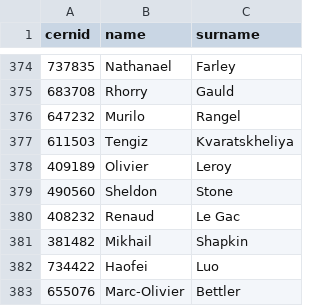
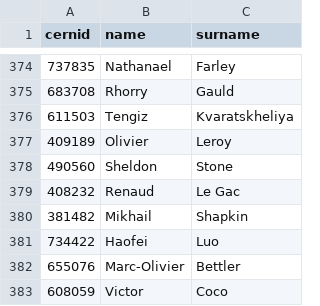
Before and after one commit to lhcb/Condorcet, a CSV file: Condorcet/databases/LHCb_voters.csv, drawn as a sheet; only a part is shown, gaps mark what is left out; the shorter side is filled out with more unchanged rows.

Commit message:
Remove duplicate Murillo

```diff
--- a/Condorcet/databases/LHCb_voters.csv
+++ b/Condorcet/databases/LHCb_voters.csv
@@ -375,3 +375,2 @@ cernid,name,surname
 683708,Rhorry,Gauld
-647232,Murilo,Rangel
 611503,Tengiz,Kvaratskheliya
```
